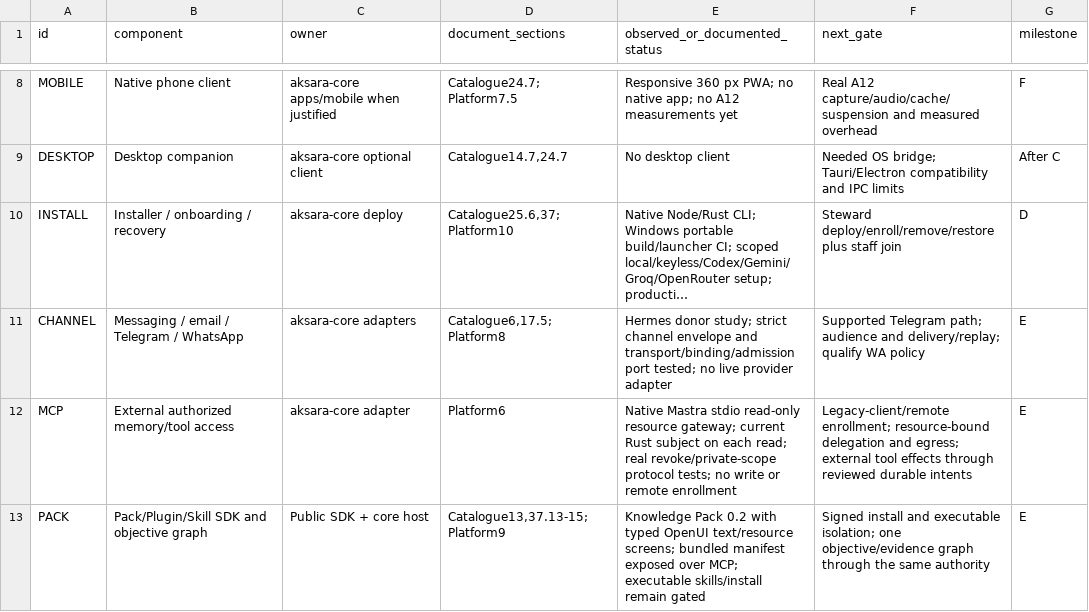
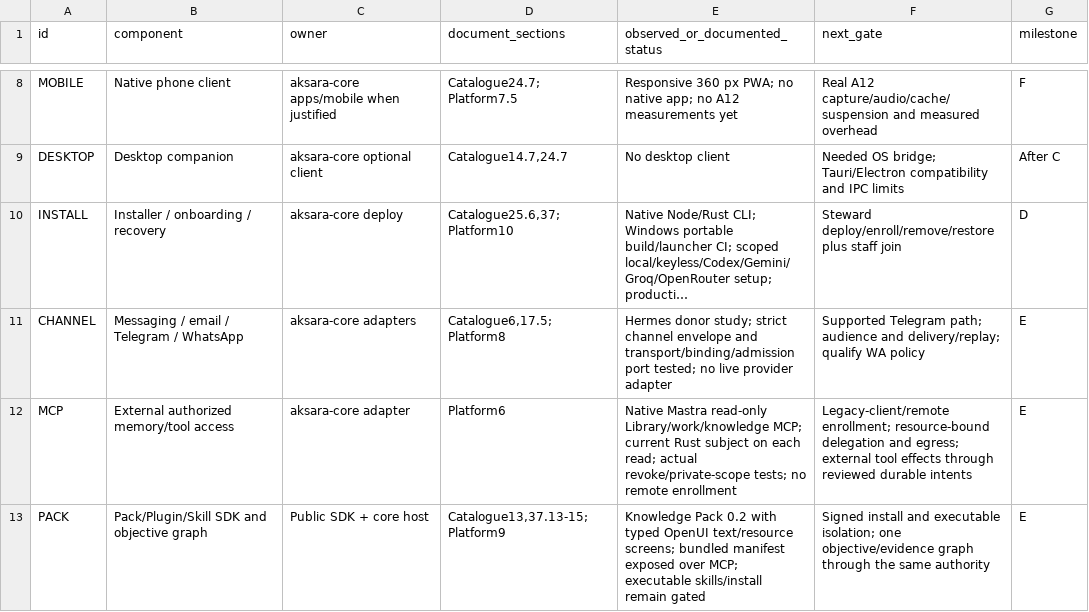
Before and after one commit to yohn-maistre/aksara-core, a CSV file: docs/platform/component-coverage.csv, drawn as a sheet; only a part is shown, gaps mark what is left out; long unchanged cells end in …; the diff covers the shown part only; the diff names each change by its address in the sheet, - before the commit and + after, or states it on an @@ line.

Commit message:
Add resident workers, scoped knowledge recall and native desktop tools

```diff
--- a/docs/platform/component-coverage.csv
+++ b/docs/platform/component-coverage.csv
-E12 (observed_or_documented_status): Native Mastra stdio read-only resource gateway; current Rust subject on each read; real revoke/private-scope protocol tests; no write or remote enrollment
+E12 (observed_or_documented_status): Native Mastra read-only Library/work/knowledge MCP; current Rust subject on each read; actual revoke/private-scope tests; no remote enrollment
```
Also changed, not shown: 3 edited cells elsewhere in this file, 42 other files.
